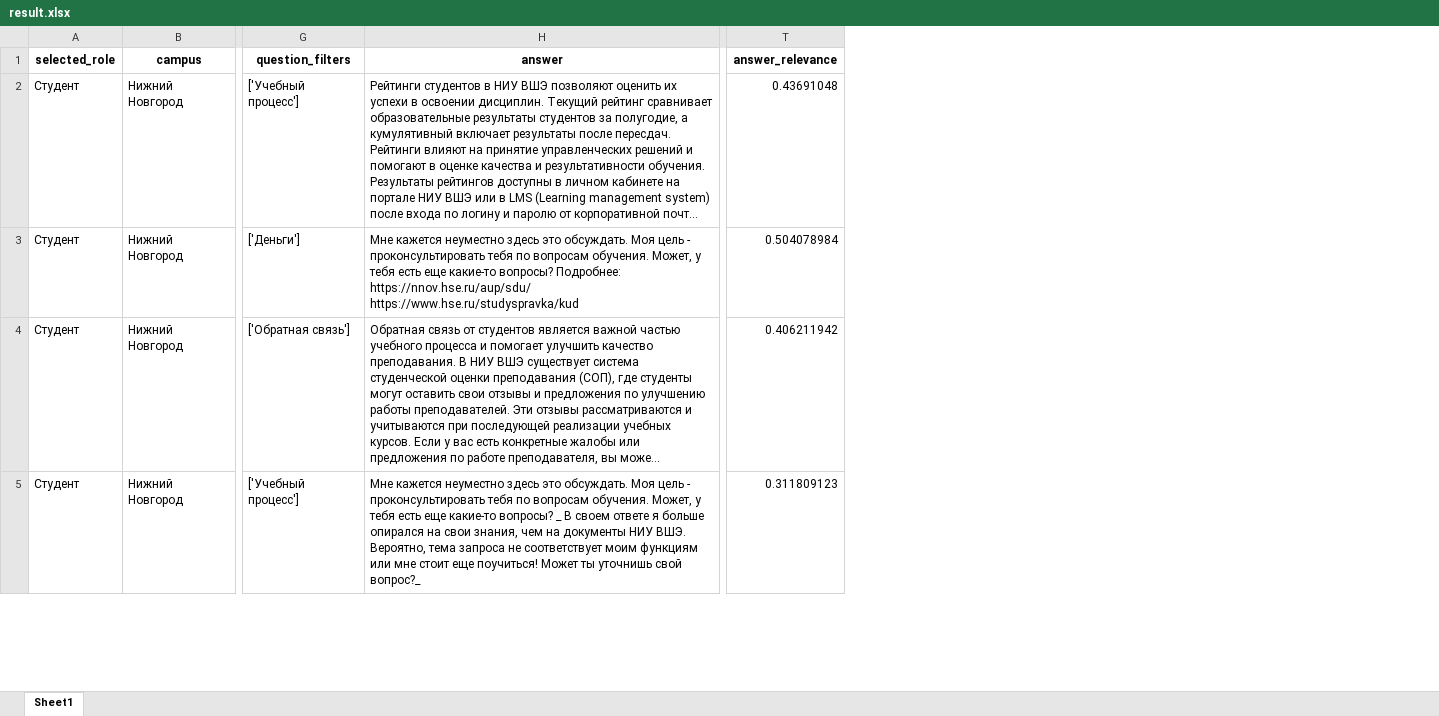
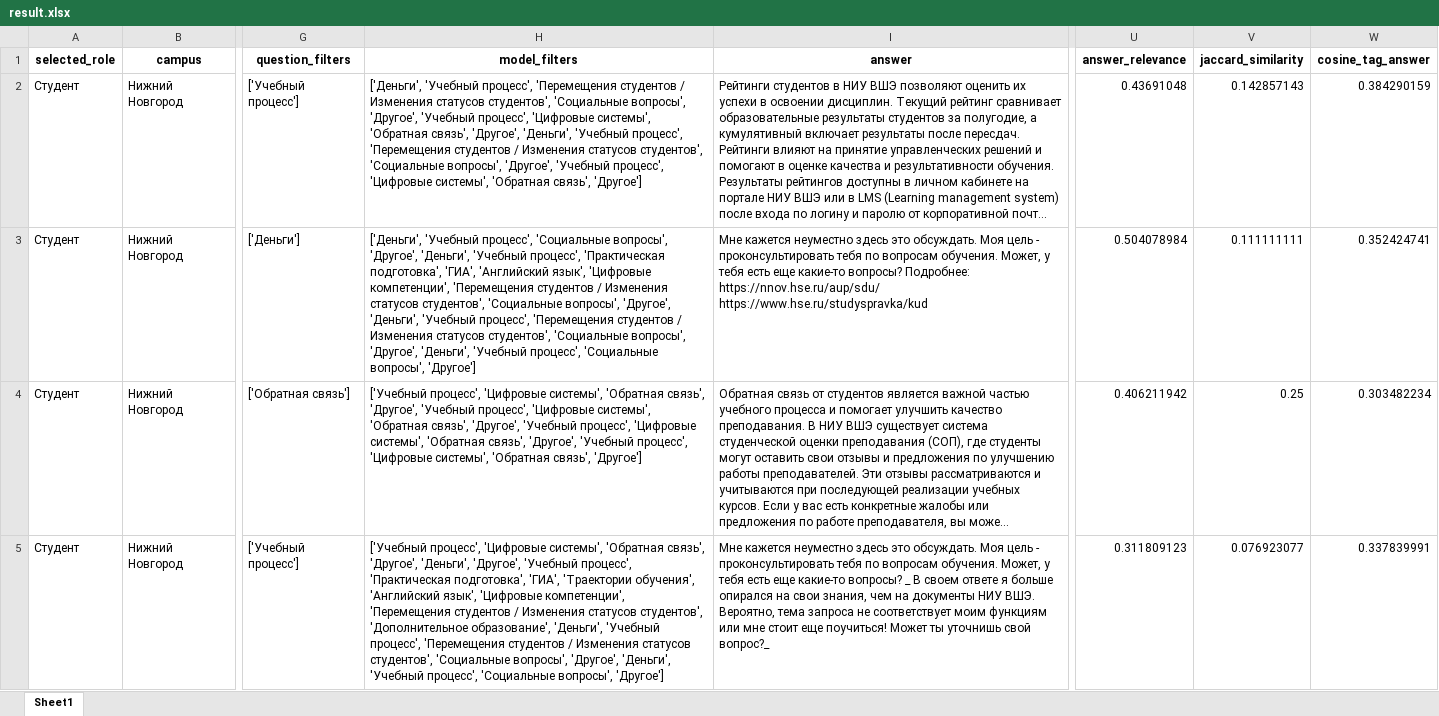
Before and after one commit to X-D-R/hackathon_hse25, an Excel workbook: result.xlsx, sheet Sheet1, drawn as a sheet; only a part is shown, gaps mark what is left out; long unchanged cells end in …; values as stored, in another font and other column widths than the file's, no borders; the diff names each change by its address in the sheet, - before the commit and + after, or states it on an @@ line.

```diff
--- a/result.xlsx (sheet Sheet1)
+++ b/result.xlsx (sheet Sheet1)
+column H (model_filters), rows 2-5: ['Деньги', 'Учебный процесс', 'Перемещения студентов / Изменения статусов студентов', 'Социальные вопросы', 'Другое', 'Учебный процесс', 'Цифровые системы', 'Обратная связь', 'Другое', 'Деньги', 'Учебный процесс', 'Перемещения студентов / Изменения статусов студентов', 'Социальные вопросы', 'Другое', 'Учебный процесс', 'Цифровые системы', 'Обратная связь', 'Другое'] | ['Деньги', 'Учебный процесс', 'Социальные вопросы', 'Другое', 'Деньги', 'Учебный процесс', 'Практическая подготовка', 'ГИА', 'Английский язык', 'Цифровые компетенции', 'Перемещения студентов / Изменения статусов студентов', 'Социальные вопросы', 'Другое', 'Деньги', 'Учебный процесс', 'Перемещения студентов / Изменения статусов студентов', 'Социальные вопросы', 'Другое', 'Деньги', 'Учебный процесс', 'Социальные вопросы', 'Другое'] | ['Учебный процесс', 'Цифровые системы', 'Обратная связь', 'Другое', 'Учебный процесс', 'Цифровые системы', 'Обратная связь', 'Другое', 'Учебный процесс', 'Цифровые системы', 'Обратная связь', 'Другое', 'Учебный процесс', 'Цифровые системы', 'Обратная связь', 'Другое'] | ['Учебный процесс', 'Цифровые системы', 'Обратная связь', 'Другое', 'Деньги', 'Другое', 'Учебный процесс', 'Практическая подготовка', 'ГИА', 'Траектории обучения', 'Английский язык', 'Цифровые компетенции', 'Перемещения студентов / Изменения статусов студентов', 'Дополнительное образование', 'Деньги', 'Учебный процесс', 'Перемещения студентов / Изменения статусов студентов', 'Социальные вопросы', 'Другое', 'Деньги', 'Учебный процесс', 'Социальные вопросы', 'Другое']
+column V (jaccard_similarity), rows 2-5: 0.142857143 | 0.111111111 | 0.25 | 0.076923077
+column W (cosine_tag_answer), rows 2-5: 0.384290159 | 0.352424741 | 0.303482234 | 0.337839991
```
Also changed, not shown: 3 other files.
